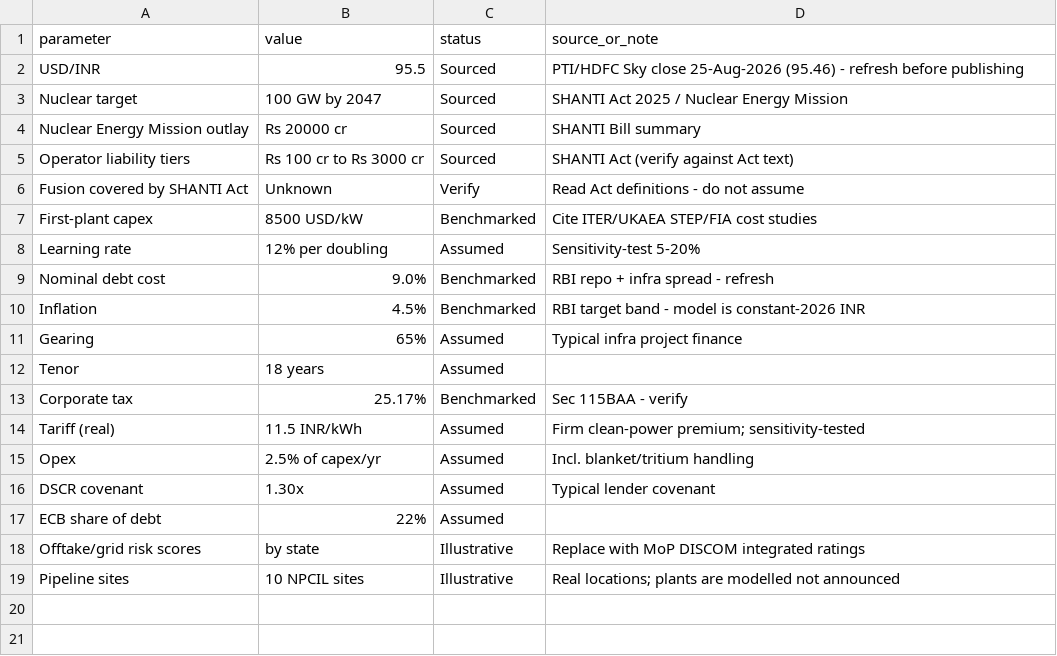
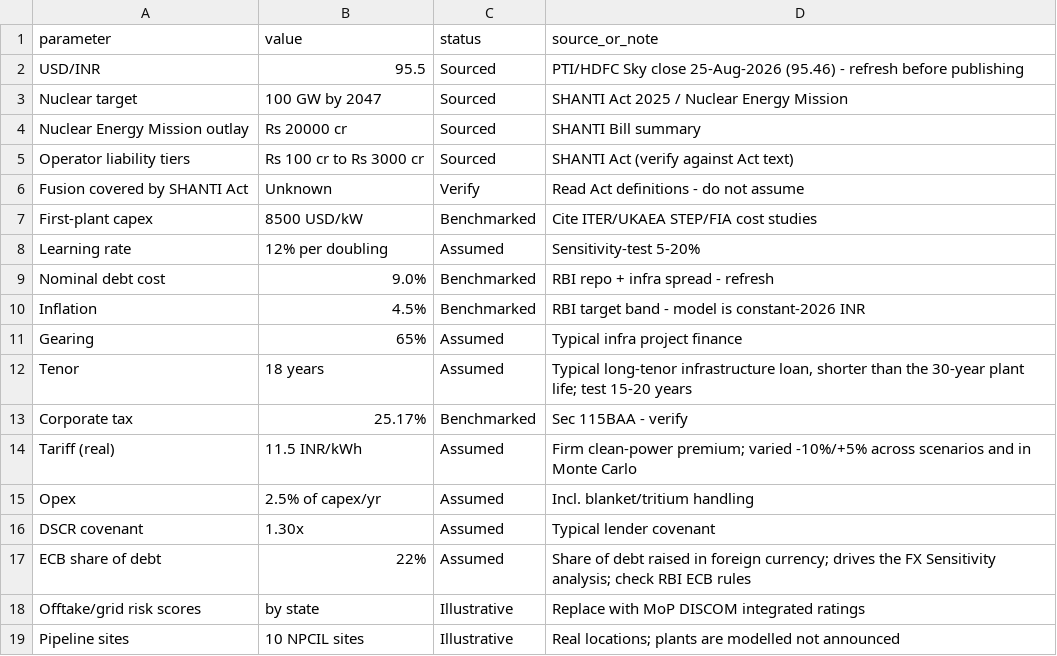
Before and after one commit to shravanich03/financing-indias-fusion-future, a CSV file: assumptions_register.csv, drawn as a sheet.

Commit message:
Add files via upload

```diff
--- a/assumptions_register.csv
+++ b/assumptions_register.csv
@@ -11,8 +11,8 @@ Inflation,4.5%,Benchmarked,RBI target band - model is constant-2026 INR
 Gearing,65%,Assumed,Typical infra project finance
-Tenor,18 years,Assumed,
+Tenor,18 years,Assumed,"Typical long-tenor infrastructure loan, shorter than the 30-year plant life; test 15-20 years"
 Corporate tax,25.17%,Benchmarked,Sec 115BAA - verify
-Tariff (real),11.5 INR/kWh,Assumed,Firm clean-power premium; sensitivity-tested
+Tariff (real),11.5 INR/kWh,Assumed,Firm clean-power premium; varied -10%/+5% across scenarios and in Monte Carlo
 Opex,2.5% of capex/yr,Assumed,Incl. blanket/tritium handling
 DSCR covenant,1.30x,Assumed,Typical lender covenant
-ECB share of debt,22%,Assumed,
+ECB share of debt,22%,Assumed,Share of debt raised in foreign currency; drives the FX Sensitivity analysis; check RBI ECB rules
 Offtake/grid risk scores,by state,Illustrative,Replace with MoP DISCOM integrated ratings
```
